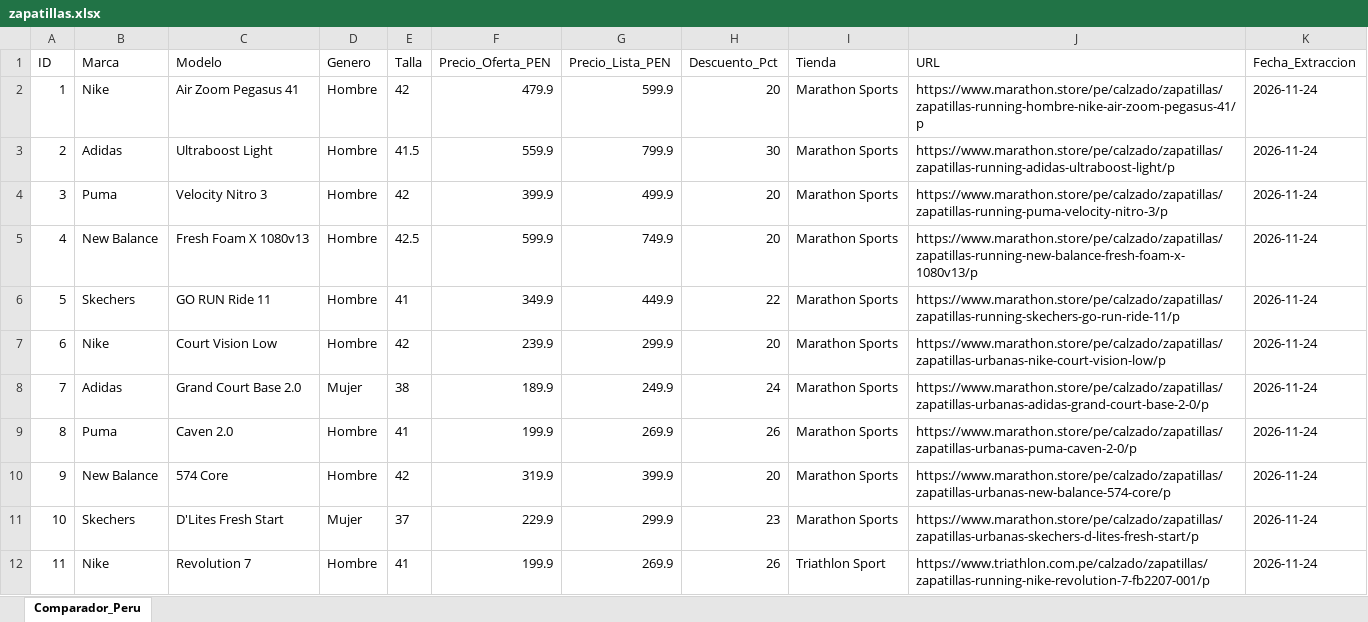
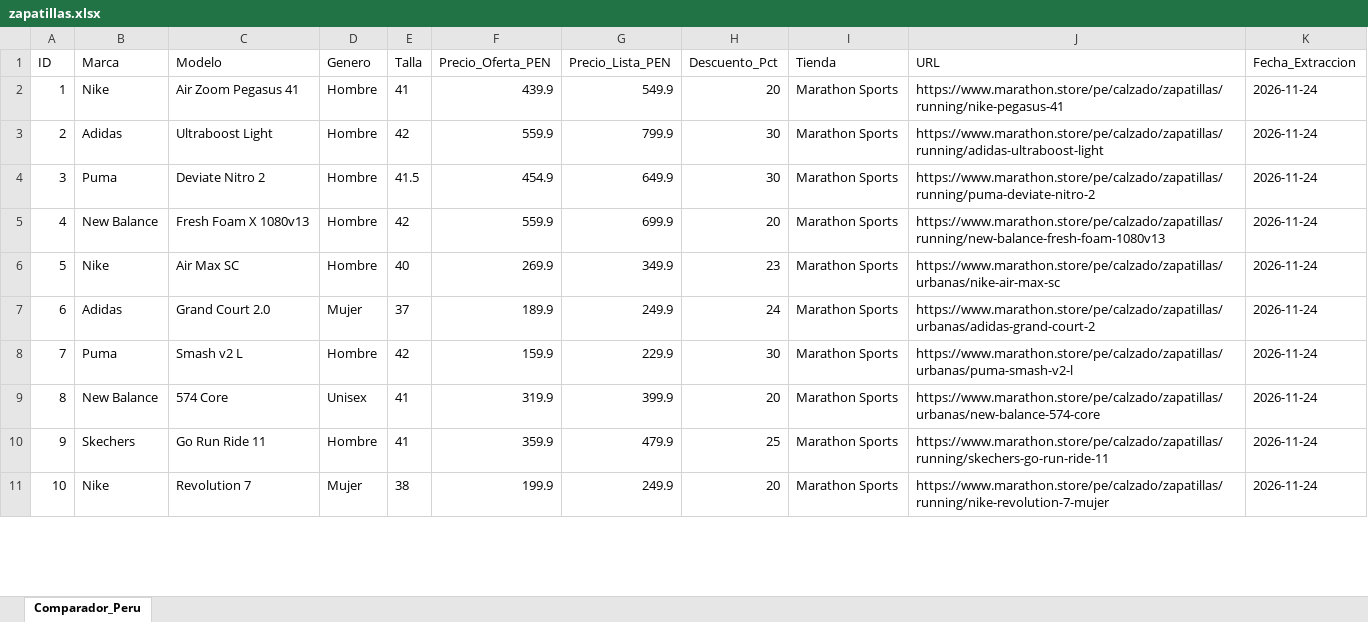
Before and after one commit to valeriariosa/comparador-zapatillas-ef, an Excel workbook: public/zapatillas.xlsx, sheet Comparador_Peru, drawn as a sheet; only a part is shown; values as stored, in another font and other column widths than the file's, no borders; removed rows and columns are numbered as before the commit, all else as after; the diff covers the shown part only; the diff names each change by its address in the sheet, - before the commit and + after, or states it on an @@ line.

Commit message:
Add files via upload

```diff
--- a/public/zapatillas.xlsx (sheet Comparador_Peru)
+++ b/public/zapatillas.xlsx (sheet Comparador_Peru)
-E2 (Talla): 42
+E2 (Talla): 41
-F2 (Precio_Oferta_PEN): 479.9
+F2 (Precio_Oferta_PEN): 439.9
-G2 (Precio_Lista_PEN): 599.9
+G2 (Precio_Lista_PEN): 549.9
-J2 (URL): https://www.marathon.store/pe/calzado/zapatillas/zapatillas-running-hombre-nike-air-zoom-pegasus-41/p
+J2 (URL): https://www.marathon.store/pe/calzado/zapatillas/running/nike-pegasus-41
-E3 (Talla): 41.5
+E3 (Talla): 42
-J3 (URL): https://www.marathon.store/pe/calzado/zapatillas/zapatillas-running-adidas-ultraboost-light/p
+J3 (URL): https://www.marathon.store/pe/calzado/zapatillas/running/adidas-ultraboost-light
-row 4: 3 | Puma | Velocity Nitro 3 | Hombre | 42 | 399.9 | 499.9 | 20 | Marathon Sports | https://www.marathon.store/pe/calzado/zapatillas/zapatillas-running-puma-velocity-nitro-3/p | 2026-11-24
+row 4: 3 | Puma | Deviate Nitro 2 | Hombre | 41.5 | 454.9 | 649.9 | 30 | Marathon Sports | https://www.marathon.store/pe/calzado/zapatillas/running/puma-deviate-nitro-2 | 2026-11-24
-E5 (Talla): 42.5
+E5 (Talla): 42
-F5 (Precio_Oferta_PEN): 599.9
+F5 (Precio_Oferta_PEN): 559.9
-G5 (Precio_Lista_PEN): 749.9
+G5 (Precio_Lista_PEN): 699.9
-J5 (URL): https://www.marathon.store/pe/calzado/zapatillas/zapatillas-running-new-balance-fresh-foam-x-1080v13/p
+J5 (URL): https://www.marathon.store/pe/calzado/zapatillas/running/new-balance-fresh-foam-1080v13
-row 6: 5 | Skechers | GO RUN Ride 11 | Hombre | 41 | 349.9 | 449.9 | 22 | Marathon Sports | https://www.marathon.store/pe/calzado/zapatillas/zapatillas-running-skechers-go-run-ride-11/p | 2026-11-24
-row 7: 6 | Nike | Court Vision Low | Hombre | 42 | 239.9 | 299.9 | 20 | Marathon Sports | https://www.marathon.store/pe/calzado/zapatillas/zapatillas-urbanas-nike-court-vision-low/p | 2026-11-24
+row 6: 5 | Nike | Air Max SC | Hombre | 40 | 269.9 | 349.9 | 23 | Marathon Sports | https://www.marathon.store/pe/calzado/zapatillas/urbanas/nike-air-max-sc | 2026-11-24
@@ column A (ID) renumbered between rows 7 and 22 @@
-C7 (Modelo): Grand Court Base 2.0
+C7 (Modelo): Grand Court 2.0
-E7 (Talla): 38
+E7 (Talla): 37
-J7 (URL): https://www.marathon.store/pe/calzado/zapatillas/zapatillas-urbanas-adidas-grand-court-base-2-0/p
+J7 (URL): https://www.marathon.store/pe/calzado/zapatillas/urbanas/adidas-grand-court-2
-row 9: 8 | Puma | Caven 2.0 | Hombre | 41 | 199.9 | 269.9 | 26 | Marathon Sports | https://www.marathon.store/pe/calzado/zapatillas/zapatillas-urbanas-puma-caven-2-0/p | 2026-11-24
+row 8: 7 | Puma | Smash v2 L | Hombre | 42 | 159.9 | 229.9 | 30 | Marathon Sports | https://www.marathon.store/pe/calzado/zapatillas/urbanas/puma-smash-v2-l | 2026-11-24
-D9 (Genero): Hombre
+D9 (Genero): Unisex
-E9 (Talla): 42
+E9 (Talla): 41
-J9 (URL): https://www.marathon.store/pe/calzado/zapatillas/zapatillas-urbanas-new-balance-574-core/p
+J9 (URL): https://www.marathon.store/pe/calzado/zapatillas/urbanas/new-balance-574-core
-row 11: 10 | Skechers | D'Lites Fresh Start | Mujer | 37 | 229.9 | 299.9 | 23 | Marathon Sports | https://www.marathon.store/pe/calzado/zapatillas/zapatillas-urbanas-skechers-d-lites-fresh-start/p | 2026-11-24
+row 10: 9 | Skechers | Go Run Ride 11 | Hombre | 41 | 359.9 | 479.9 | 25 | Marathon Sports | https://www.marathon.store/pe/calzado/zapatillas/running/skechers-go-run-ride-11 | 2026-11-24
-D11 (Genero): Hombre
+D11 (Genero): Mujer
-E11 (Talla): 41
+E11 (Talla): 38
-G11 (Precio_Lista_PEN): 269.9
+G11 (Precio_Lista_PEN): 249.9
-H11 (Descuento_Pct): 26
+H11 (Descuento_Pct): 20
-I11 (Tienda): Triathlon Sport
+I11 (Tienda): Marathon Sports
-J11 (URL): https://www.triathlon.com.pe/calzado/zapatillas/zapatillas-running-nike-revolution-7-fb2207-001/p
+J11 (URL): https://www.marathon.store/pe/calzado/zapatillas/running/nike-revolution-7-mujer
```
Also changed, not shown: 15 added rows, 4 removed rows and 21 edited cells elsewhere in this sheet.
